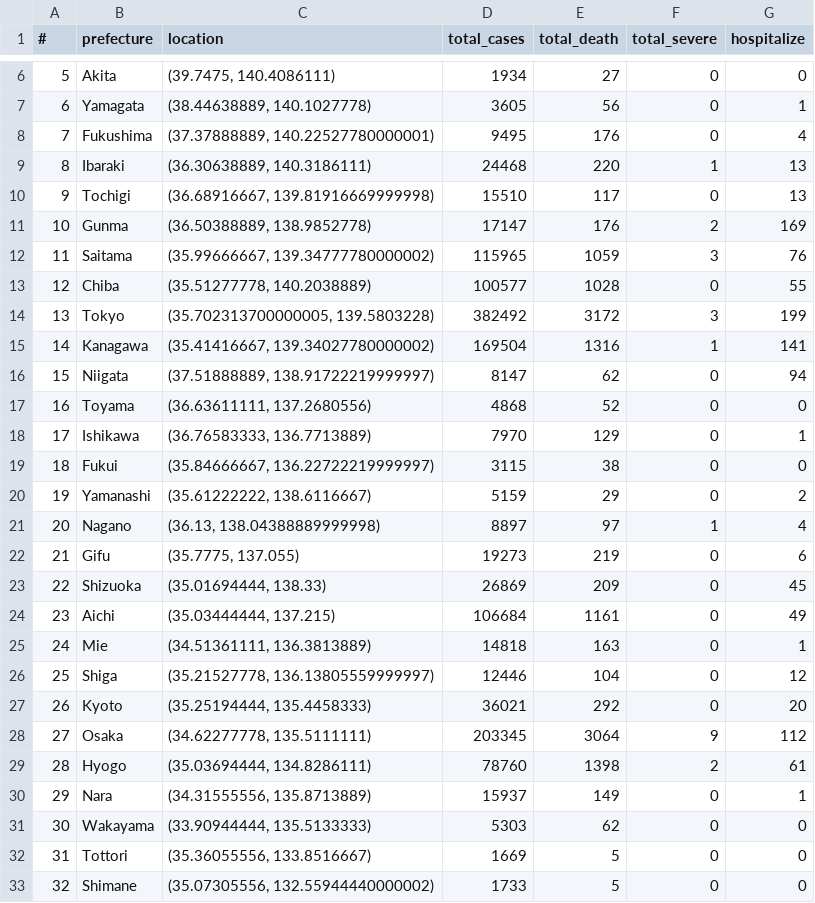
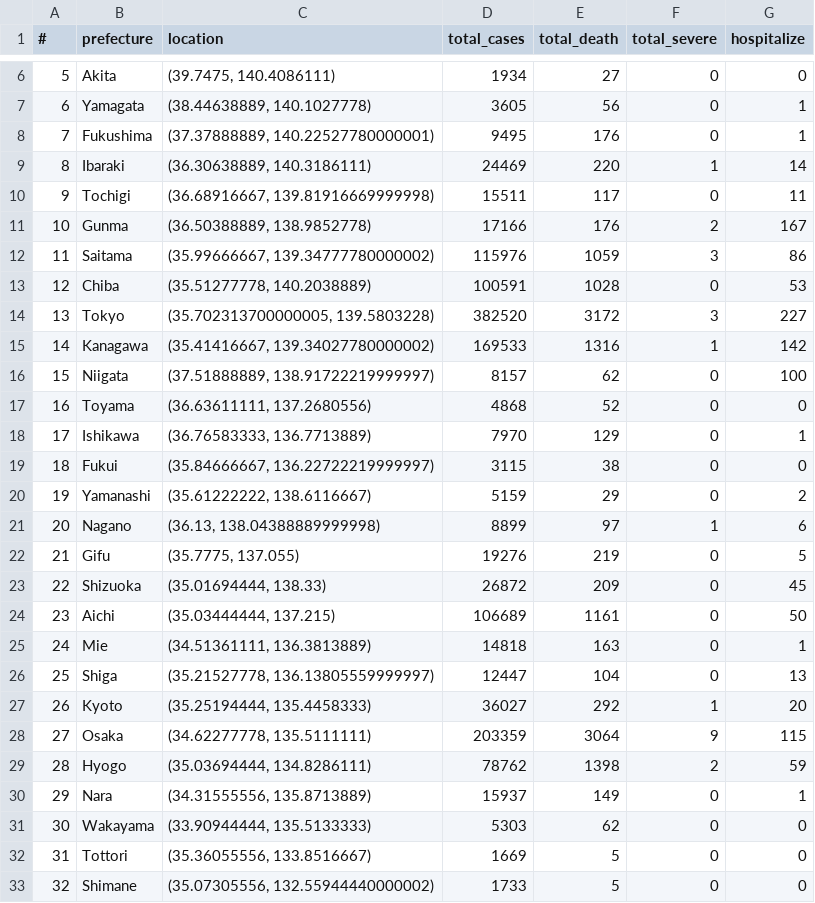
Before and after one commit to aimanamri/COVID-19, a CSV file: covid19_japan_data.csv, drawn as a sheet; only a part is shown, gaps mark what is left out; the diff covers the shown part only.

```diff
--- a/covid19_japan_data.csv
+++ b/covid19_japan_data.csv
@@ -7,11 +7,11 @@
 6,Yamagata,"(38.44638889, 140.1027778)",3605,56,0,1
-7,Fukushima,"(37.37888889, 140.22527780000001)",9495,176,0,4
-8,Ibaraki,"(36.30638889, 140.3186111)",24468,220,1,13
-9,Tochigi,"(36.68916667, 139.81916669999998)",15510,117,0,13
-10,Gunma,"(36.50388889, 138.9852778)",17147,176,2,169
-11,Saitama,"(35.99666667, 139.34777780000002)",115965,1059,3,76
-12,Chiba,"(35.51277778, 140.2038889)",100577,1028,0,55
-13,Tokyo,"(35.702313700000005, 139.5803228)",382492,3172,3,199
-14,Kanagawa,"(35.41416667, 139.34027780000002)",169504,1316,1,141
-15,Niigata,"(37.51888889, 138.91722219999997)",8147,62,0,94
+7,Fukushima,"(37.37888889, 140.22527780000001)",9495,176,0,1
+8,Ibaraki,"(36.30638889, 140.3186111)",24469,220,1,14
+9,Tochigi,"(36.68916667, 139.81916669999998)",15511,117,0,11
+10,Gunma,"(36.50388889, 138.9852778)",17166,176,2,167
+11,Saitama,"(35.99666667, 139.34777780000002)",115976,1059,3,86
+12,Chiba,"(35.51277778, 140.2038889)",100591,1028,0,53
+13,Tokyo,"(35.702313700000005, 139.5803228)",382520,3172,3,227
+14,Kanagawa,"(35.41416667, 139.34027780000002)",169533,1316,1,142
+15,Niigata,"(37.51888889, 138.91722219999997)",8157,62,0,100
 16,Toyama,"(36.63611111, 137.2680556)",4868,52,0,0
@@ -20,11 +20,11 @@
 19,Yamanashi,"(35.61222222, 138.6116667)",5159,29,0,2
-20,Nagano,"(36.13, 138.04388889999998)",8897,97,1,4
-21,Gifu,"(35.7775, 137.055)",19273,219,0,6
-22,Shizuoka,"(35.01694444, 138.33)",26869,209,0,45
-23,Aichi,"(35.03444444, 137.215)",106684,1161,0,49
+20,Nagano,"(36.13, 138.04388889999998)",8899,97,1,6
+21,Gifu,"(35.7775, 137.055)",19276,219,0,5
+22,Shizuoka,"(35.01694444, 138.33)",26872,209,0,45
+23,Aichi,"(35.03444444, 137.215)",106689,1161,0,50
 24,Mie,"(34.51361111, 136.3813889)",14818,163,0,1
-25,Shiga,"(35.21527778, 136.13805559999997)",12446,104,0,12
-26,Kyoto,"(35.25194444, 135.4458333)",36021,292,0,20
-27,Osaka,"(34.62277778, 135.5111111)",203345,3064,9,112
-28,Hyogo,"(35.03694444, 134.8286111)",78760,1398,2,61
+25,Shiga,"(35.21527778, 136.13805559999997)",12447,104,0,13
+26,Kyoto,"(35.25194444, 135.4458333)",36027,292,1,20
+27,Osaka,"(34.62277778, 135.5111111)",203359,3064,9,115
+28,Hyogo,"(35.03694444, 134.8286111)",78762,1398,2,59
 29,Nara,"(34.31555556, 135.8713889)",15937,149,0,1
```
Also changed, not shown: 7 edited cells elsewhere in this file, 1 other file.
